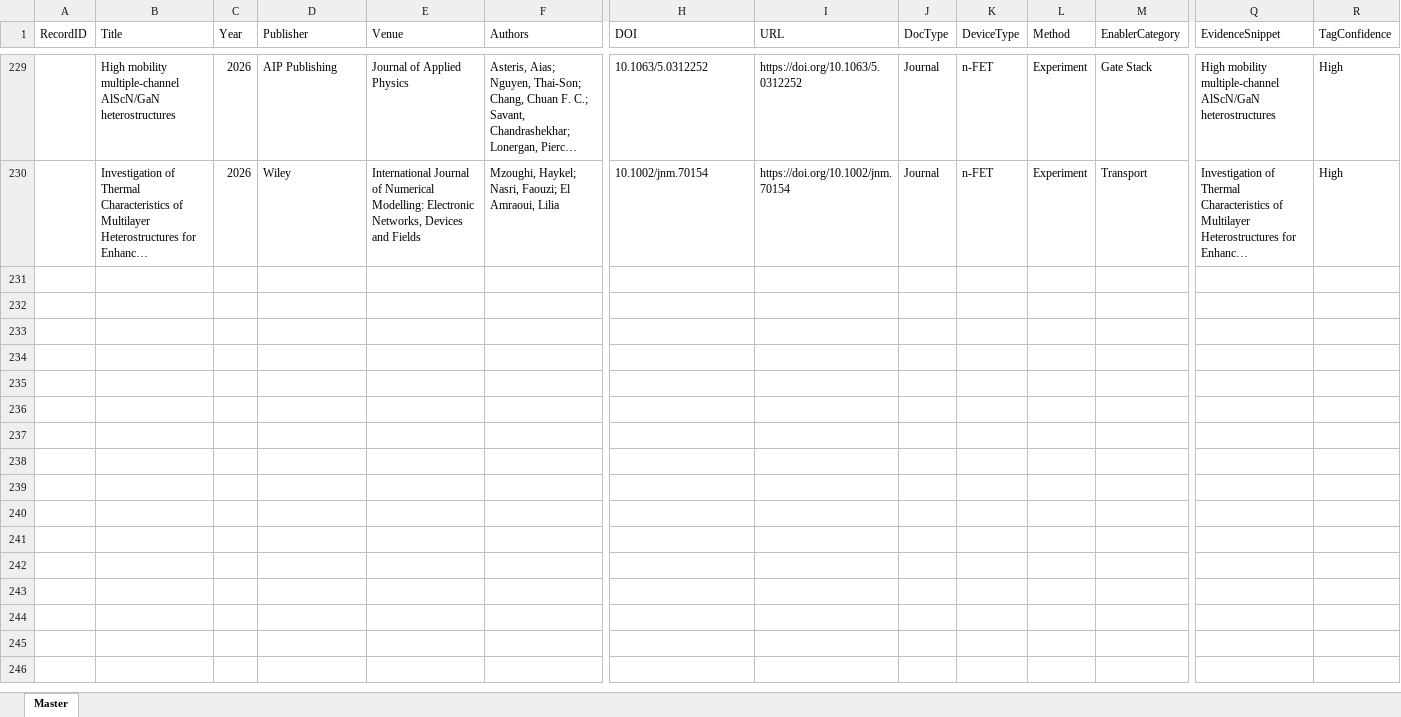
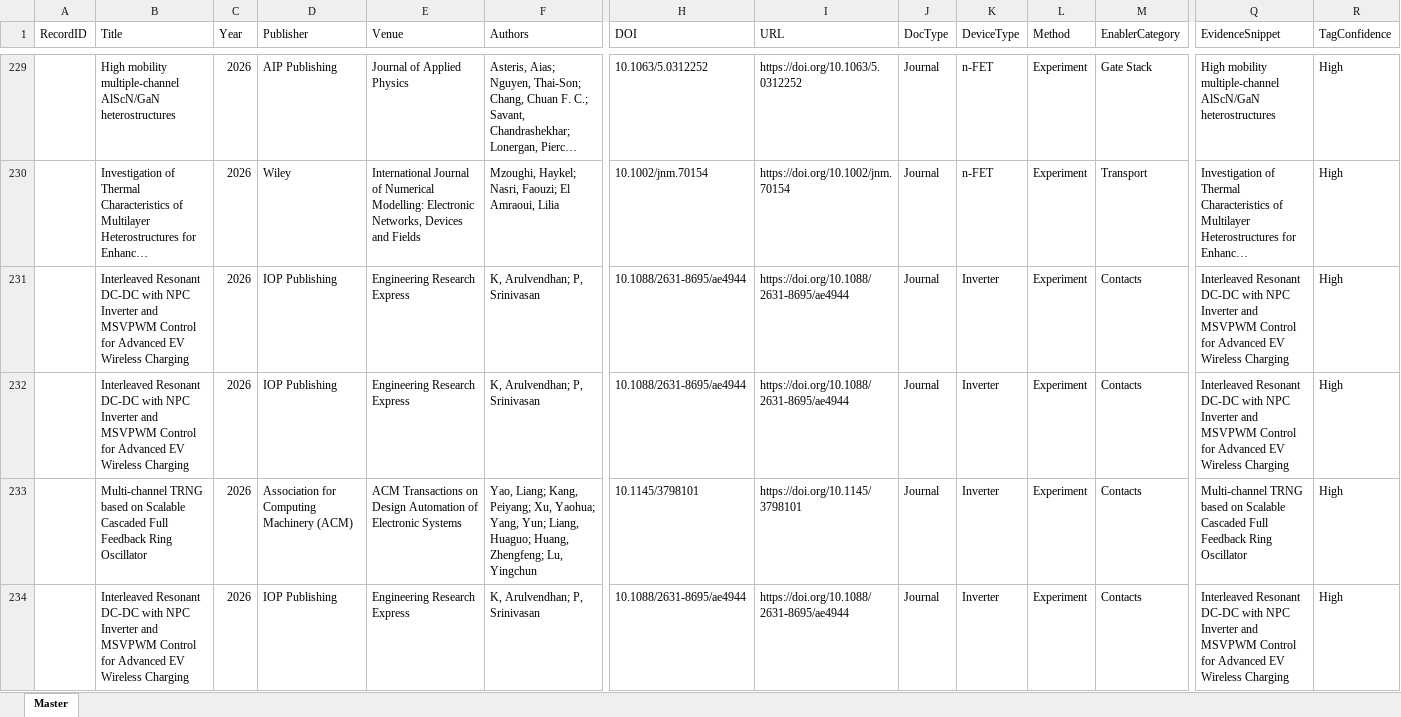
Before and after one commit to kainlulow/IKD_GaN_CMOS, an Excel workbook: 01_literature/IKD_Literature_Master.xlsx, sheet Master, drawn as a sheet; only a part is shown, gaps mark what is left out; long unchanged cells end in …; values as stored, in another font and other column widths than the file's, no borders; rows hold the shown columns only; the diff names each change by its address in the sheet, - before the commit and + after, or states it on an @@ line.

```diff
--- a/01_literature/IKD_Literature_Master.xlsx (sheet Master)
+++ b/01_literature/IKD_Literature_Master.xlsx (sheet Master)
+row 231:  | Interleaved Resonant DC-DC with NPC Inverter and MSVPWM Control for Advanced EV Wireless Charging | 2026 | IOP Publishing | Engineering Research Express | K, Arulvendhan; P, Srinivasan | 10.1088/2631-8695/ae4944 | https://doi.org/10.1088/2631-8695/ae4944 | Journal | Inverter | Experiment | Contacts | Interleaved Resonant DC-DC with NPC Inverter and MSVPWM Control for Advanced EV Wireless Charging | High
+row 232:  | Interleaved Resonant DC-DC with NPC Inverter and MSVPWM Control for Advanced EV Wireless Charging | 2026 | IOP Publishing | Engineering Research Express | K, Arulvendhan; P, Srinivasan | 10.1088/2631-8695/ae4944 | https://doi.org/10.1088/2631-8695/ae4944 | Journal | Inverter | Experiment | Contacts | Interleaved Resonant DC-DC with NPC Inverter and MSVPWM Control for Advanced EV Wireless Charging | High
+row 233:  | Multi-channel TRNG based on Scalable Cascaded Full Feedback Ring Oscillator | 2026 | Association for Computing Machinery (ACM) | ACM Transactions on Design Automation of Electronic Systems | Yao, Liang; Kang, Peiyang; Xu, Yaohua; Yang, Yun; Liang, Huaguo; Huang, Zhengfeng; Lu, Yingchun | 10.1145/3798101 | https://doi.org/10.1145/3798101 | Journal | Inverter | Experiment | Contacts | Multi-channel TRNG based on Scalable Cascaded Full Feedback Ring Oscillator | High
+row 234:  | Interleaved Resonant DC-DC with NPC Inverter and MSVPWM Control for Advanced EV Wireless Charging | 2026 | IOP Publishing | Engineering Research Express | K, Arulvendhan; P, Srinivasan | 10.1088/2631-8695/ae4944 | https://doi.org/10.1088/2631-8695/ae4944 | Journal | Inverter | Experiment | Contacts | Interleaved Resonant DC-DC with NPC Inverter and MSVPWM Control for Advanced EV Wireless Charging | High
```
Also changed, not shown: 3 other files.
